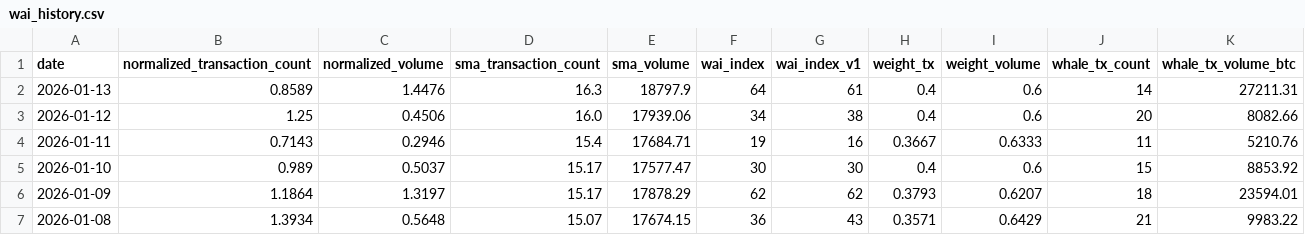
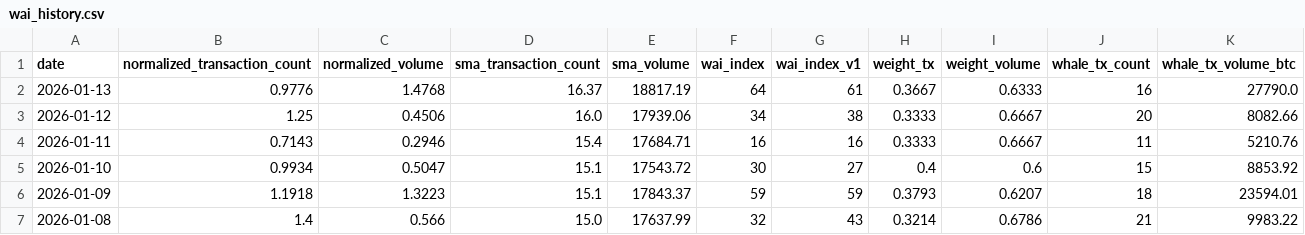
Before and after one commit to Whale-Activity-Analysis/wai-backend, a CSV file: data/wai_history.csv, drawn as a sheet; only a part is shown; the diff covers the shown part only.

```diff
--- a/data/wai_history.csv
+++ b/data/wai_history.csv
@@ -1,7 +1,7 @@
 date,normalized_transaction_count,normalized_volume,sma_transaction_count,sma_volume,wai_index,wai_index_v1,weight_tx,weight_volume,whale_tx_count,whale_tx_volume_btc
-2026-01-13,0.8589,1.4476,16.3,18797.9,64,61,0.4,0.6,14,27211.31
-2026-01-12,1.25,0.4506,16.0,17939.06,34,38,0.4,0.6,20,8082.66
-2026-01-11,0.7143,0.2946,15.4,17684.71,19,16,0.3667,0.6333,11,5210.76
-2026-01-10,0.989,0.5037,15.17,17577.47,30,30,0.4,0.6,15,8853.92
-2026-01-09,1.1864,1.3197,15.17,17878.29,62,62,0.3793,0.6207,18,23594.01
-2026-01-08,1.3934,0.5648,15.07,17674.15,36,43,0.3571,0.6429,21,9983.22
+2026-01-13,0.9776,1.4768,16.37,18817.19,64,61,0.3667,0.6333,16,27790.0
+2026-01-12,1.25,0.4506,16.0,17939.06,34,38,0.3333,0.6667,20,8082.66
+2026-01-11,0.7143,0.2946,15.4,17684.71,16,16,0.3333,0.6667,11,5210.76
+2026-01-10,0.9934,0.5047,15.1,17543.72,30,27,0.4,0.6,15,8853.92
+2026-01-09,1.1918,1.3223,15.1,17843.37,59,59,0.3793,0.6207,18,23594.01
+2026-01-08,1.4,0.566,15.0,17637.99,32,43,0.3214,0.6786,21,9983.22
```
Also changed, not shown: 135 edited cells elsewhere in this file, 1 other file.
